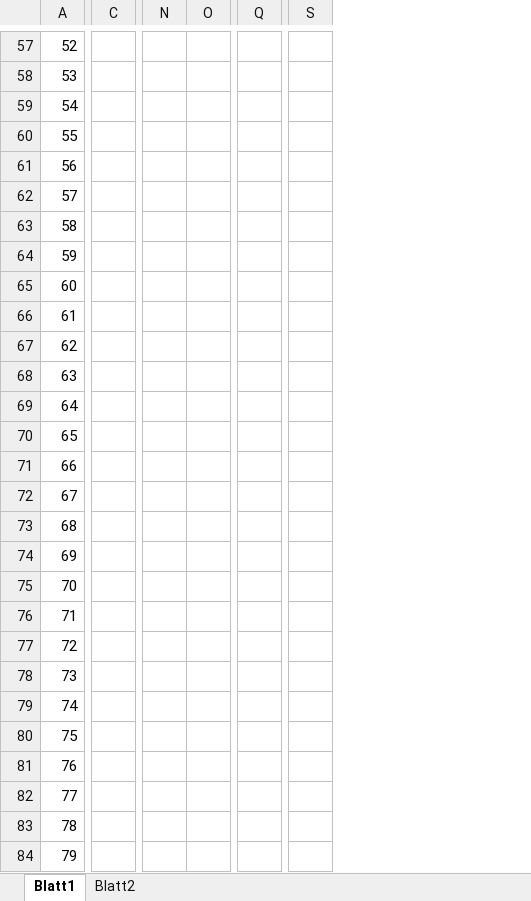
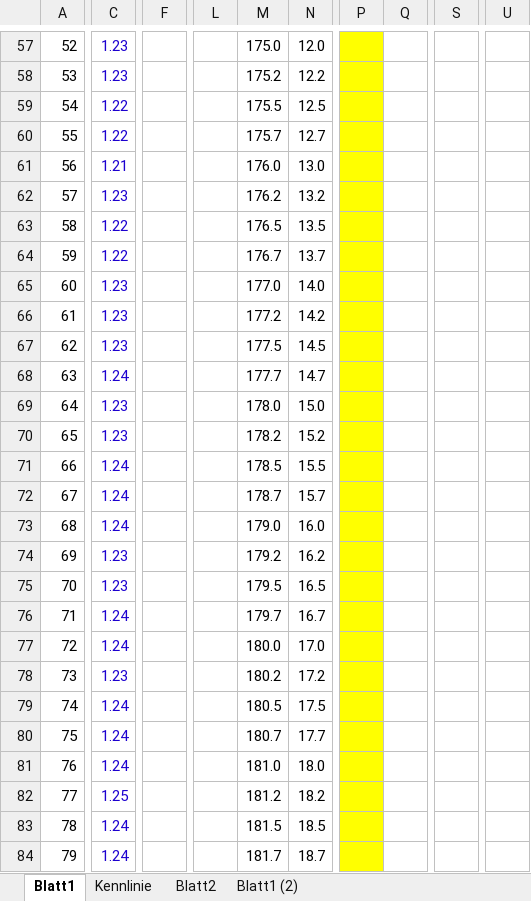
Before and after one commit to ruediheimlicher/Estrich, an Excel workbook: Kollektortemperatur-Berechnungen.xlsx, sheet Blatt1, drawn as a sheet; only a part is shown, gaps mark what is left out; values as stored, in another font and other column widths than the file's, no borders; charts and pictures not drawn; removed rows and columns are numbered as before the commit, all else as after; the diff covers the shown part only; the diff names each change by its address in the sheet, - before the commit and + after, or states it on an @@ line.

```diff
--- a/Kollektortemperatur-Berechnungen.xlsx (sheet Blatt1)
+++ b/Kollektortemperatur-Berechnungen.xlsx (sheet Blatt1)
+sheet tab: Kennlinie
+sheet tab: Blatt1 (2)
-column C, empty
+column C, rows 57-84: 1.23 | 1.23 | 1.22 | 1.22 | 1.21 | 1.23 | 1.22 | 1.22 | 1.23 | 1.23 | 1.23 | 1.24 | 1.23 | 1.23 | 1.24 | 1.24 | 1.24 | 1.23 | 1.23 | 1.24 | 1.24 | 1.23 | 1.24 | 1.24 | 1.24 | 1.25 | 1.24 | 1.24
+column F, empty
+column L, empty
+column M, rows 57-84: 175.0 | 175.2 | 175.5 | 175.7 | 176.0 | 176.2 | 176.5 | 176.7 | 177.0 | 177.2 | 177.5 | 177.7 | 178.0 | 178.2 | 178.5 | 178.7 | 179.0 | 179.2 | 179.5 | 179.7 | 180.0 | 180.2 | 180.5 | 180.7 | 181.0 | 181.2 | 181.5 | 181.7
+column N, rows 57-84: 12.0 | 12.2 | 12.5 | 12.7 | 13.0 | 13.2 | 13.5 | 13.7 | 14.0 | 14.2 | 14.5 | 14.7 | 15.0 | 15.2 | 15.5 | 15.7 | 16.0 | 16.2 | 16.5 | 16.7 | 17.0 | 17.2 | 17.5 | 17.7 | 18.0 | 18.2 | 18.5 | 18.7
-column O, empty
+column Q, empty
-column Q, empty
+column S, empty
-column S, empty
+column U, empty
-P57:P84 fill: none
+P57:P84 fill: #FFFF00
```
Also changed, not shown: 2 removed columns, 25 edited cells and cell formats elsewhere in this sheet, sheet Blatt2, formulas that keep their value, charts or pictures, 5 other files.
